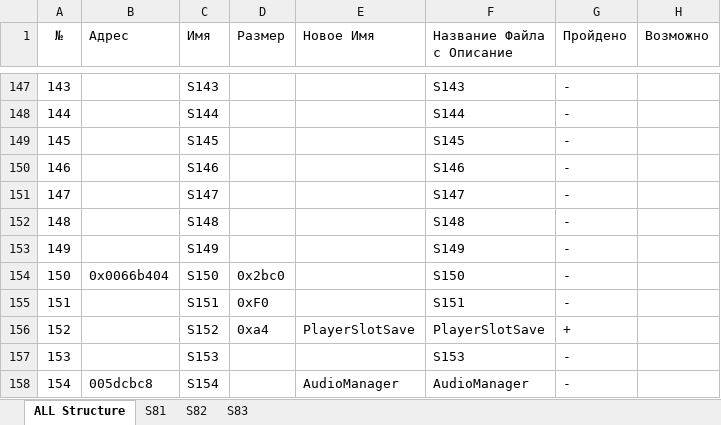
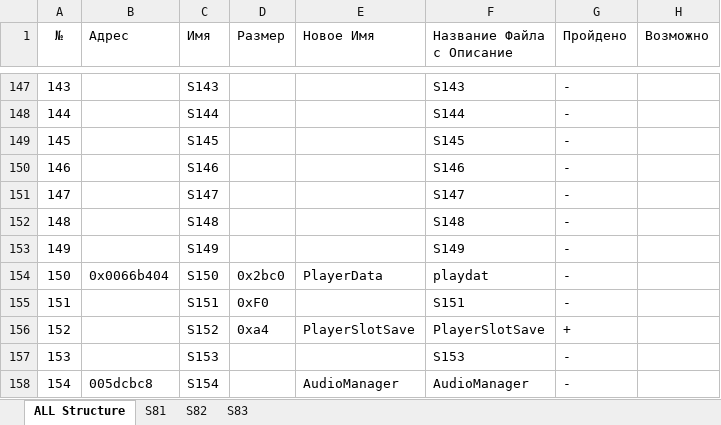
Before and after one commit to Homer88/GTA2_RE, an Excel workbook: Doc/Structure.xlsx, sheet ALL Structure, drawn as a sheet; only a part is shown, gaps mark what is left out; values as stored, in another font and other column widths than the file's, no borders; the diff names each change by its address in the sheet, - before the commit and + after, or states it on an @@ line.

Commit message:
add PlayerData
Пока потихоньку декоммпилируем и пишем код

```diff
--- a/Doc/Structure.xlsx (sheet ALL Structure)
+++ b/Doc/Structure.xlsx (sheet ALL Structure)
-E154 (Новое Имя): (empty)
+E154 (Новое Имя): PlayerData
-F154 (Название Файла с Описание): S150
+F154 (Название Файла с Описание): playdat
```
Also changed, not shown: 28 other files.
